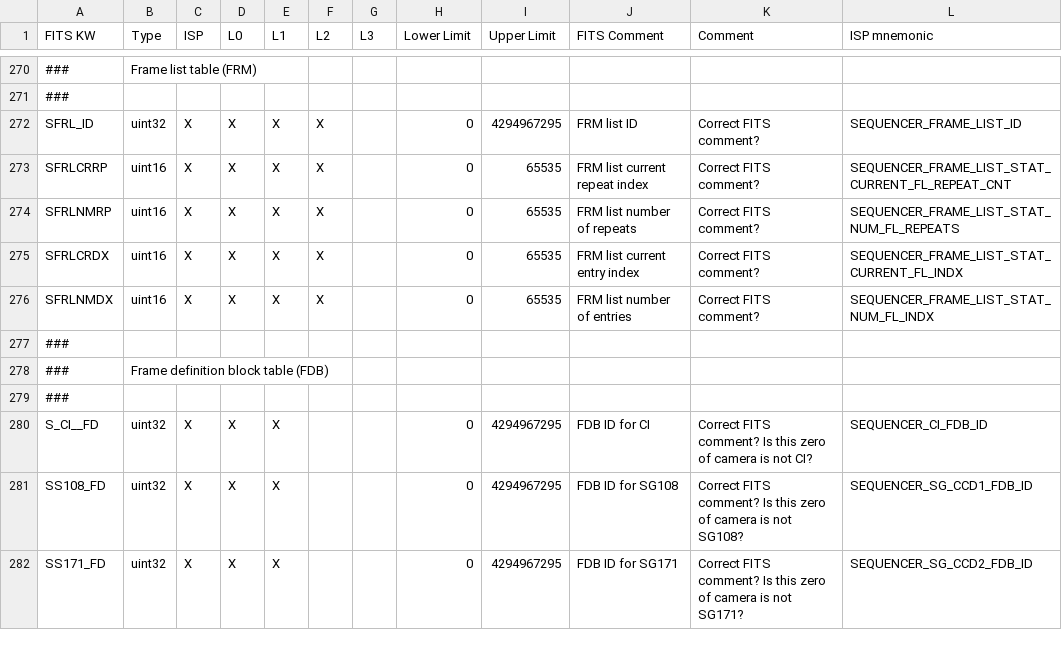
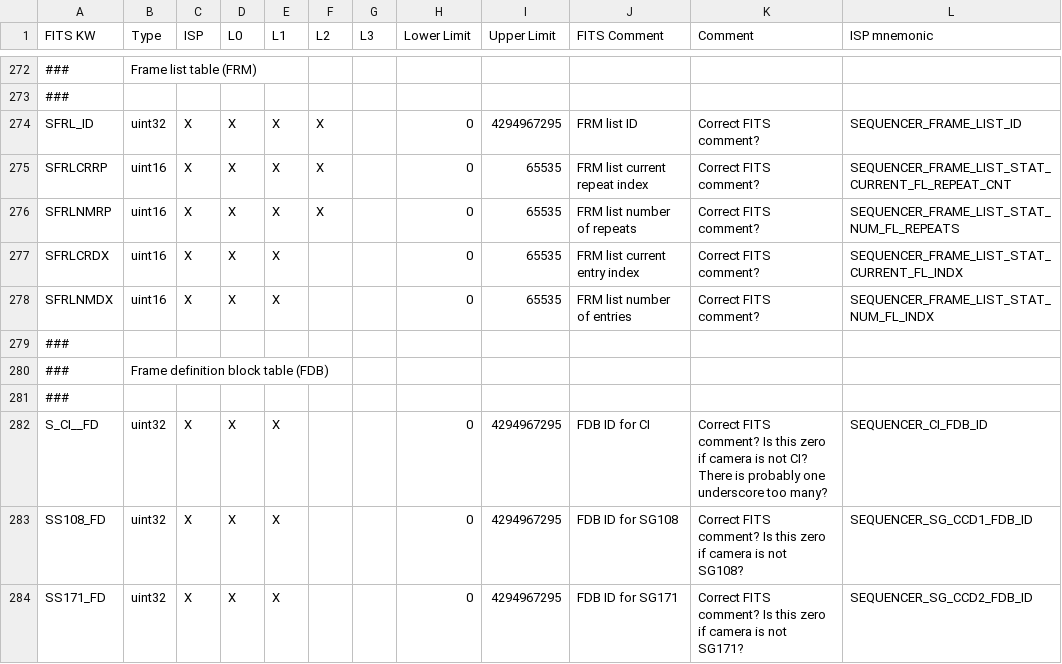
Before and after one commit to LM-SAL/muse-fits-specifications, a CSV file: src/muse_fits_specifications/specs/keywords.csv, drawn as a sheet; only a part is shown, gaps mark what is left out; the diff covers the shown part only.

```diff
--- a/src/muse_fits_specifications/specs/keywords.csv
+++ b/src/muse_fits_specifications/specs/keywords.csv
@@ -274,4 +276,4 @@ SFRLCRRP,uint16,X,X,X,X,,0,65535,FRM list current repeat index,Correct FITS comm
 SFRLNMRP,uint16,X,X,X,X,,0,65535,FRM list number of repeats,Correct FITS comment?,SEQUENCER_FRAME_LIST_STAT_NUM_FL_REPEATS
-SFRLCRDX,uint16,X,X,X,X,,0,65535,FRM list current entry index,Correct FITS comment?,SEQUENCER_FRAME_LIST_STAT_CURRENT_FL_INDX
-SFRLNMDX,uint16,X,X,X,X,,0,65535,FRM list number of entries,Correct FITS comment?,SEQUENCER_FRAME_LIST_STAT_NUM_FL_INDX
+SFRLCRDX,uint16,X,X,X,,,0,65535,FRM list current entry index,Correct FITS comment?,SEQUENCER_FRAME_LIST_STAT_CURRENT_FL_INDX
+SFRLNMDX,uint16,X,X,X,,,0,65535,FRM list number of entries,Correct FITS comment?,SEQUENCER_FRAME_LIST_STAT_NUM_FL_INDX
 ###,,,,,,,,,,,
@@ -279,4 +281,4 @@ SFRLNMDX,uint16,X,X,X,X,,0,65535,FRM list number of entries,Correct FITS comment
 ###,,,,,,,,,,,
-S_CI__FD,uint32,X,X,X,,,0,4294967295,FDB ID for CI,Correct FITS comment? Is this zero of camera is not CI?,SEQUENCER_CI_FDB_ID
-SS108_FD,uint32,X,X,X,,,0,4294967295,FDB ID for SG108,Correct FITS comment? Is this zero of camera is not SG108?,SEQUENCER_SG_CCD1_FDB_ID
-SS171_FD,uint32,X,X,X,,,0,4294967295,FDB ID for SG171,Correct FITS comment? Is this zero of camera is not SG171?,SEQUENCER_SG_CCD2_FDB_ID
+S_CI__FD,uint32,X,X,X,,,0,4294967295,FDB ID for CI,Correct FITS comment? Is this zero if camera is not CI? There is probably one underscore too many?,SEQUENCER_CI_FDB_ID
+SS108_FD,uint32,X,X,X,,,0,4294967295,FDB ID for SG108,Correct FITS comment? Is this zero if camera is not SG108?,SEQUENCER_SG_CCD1_FDB_ID
+SS171_FD,uint32,X,X,X,,,0,4294967295,FDB ID for SG171,Correct FITS comment? Is this zero if camera is not SG171?,SEQUENCER_SG_CCD2_FDB_ID
```
Also changed, not shown: 2 added rows, 1 moved row and 14 edited cells elsewhere in this file, 6 other files.
